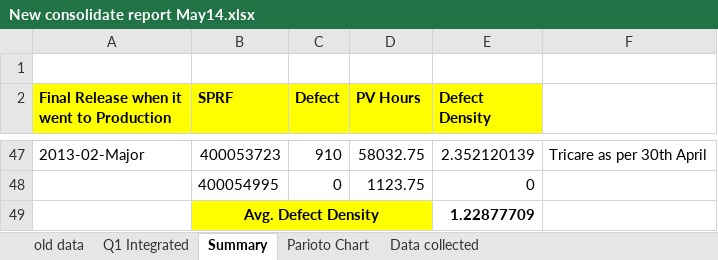
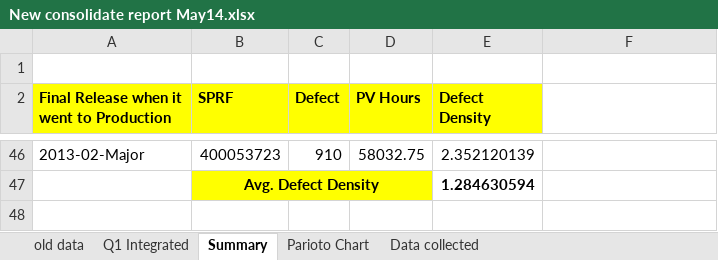
Before and after one commit to tp70227/GBDocs, an Excel workbook: New consolidate report May14.xlsx, sheet Summary, drawn as a sheet; only a part is shown, gaps mark what is left out; values as stored, in another font and other column widths than the file's, no borders; removed rows and columns are numbered as before the commit, all else as after; the diff covers the shown part only; the diff names each change by its address in the sheet, - before the commit and + after, or states it on an @@ line.

```diff
--- a/New consolidate report May14.xlsx (sheet Summary)
+++ b/New consolidate report May14.xlsx (sheet Summary)
-F46: Tricare as per 30th April
+F46: (empty)
-row 48:  | 400054995 | 0 | 1123.75 | 0
-E47 (Defect Density): 1.22877709
+E47 (Defect Density): 1.284630594
```
Also changed, not shown: 25 added rows, 26 removed rows, 7 moved rows and 8 edited cells elsewhere in this sheet, formulas that keep their value, hidden cells, charts or pictures.
